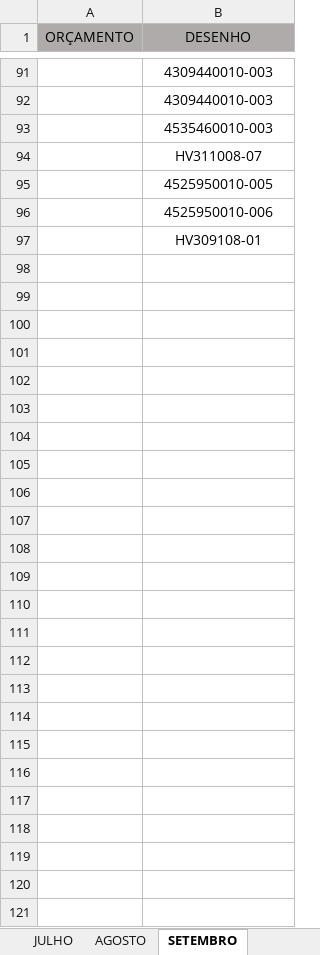
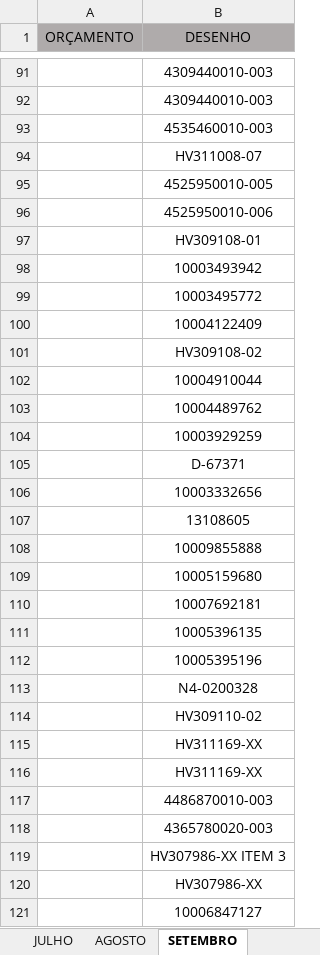
Before and after one commit to MatheusRiosBarcelos/Analise_horas, an Excel workbook: Processos_de_Fabricacao.xlsx, sheet SETEMBRO, drawn as a sheet; only a part is shown, gaps mark what is left out; values as stored, in another font and other column widths than the file's, no borders; conditional formats not drawn; the diff names each change by its address in the sheet, - before the commit and + after, or states it on an @@ line.

Commit message:
Adicionando novo arquivo

```diff
--- a/Processos_de_Fabricacao.xlsx (sheet SETEMBRO)
+++ b/Processos_de_Fabricacao.xlsx (sheet SETEMBRO)
+row 98:  | 10003493942
+row 99:  | 10003495772
+row 100:  | 10004122409
+row 101:  | HV309108-02
+row 102:  | 10004910044
+row 103:  | 10004489762
+row 104:  | 10003929259
+row 105:  | D-67371
+row 106:  | 10003332656
+row 107:  | 13108605
+row 108:  | 10009855888
+row 109:  | 10005159680
+row 110:  | 10007692181
+row 111:  | 10005396135
+row 112:  | 10005395196
+row 113:  | N4-0200328
+row 114:  | HV309110-02
+row 115:  | HV311169-XX
+row 116:  | HV311169-XX
+row 117:  | 4486870010-003
+row 118:  | 4365780020-003
+row 119:  | HV307986-XX ITEM 3
+row 120:  | HV307986-XX
+row 121:  | 10006847127
```
Also changed, not shown: sheet NOVEMBRO, sheet OUTUBRO.
